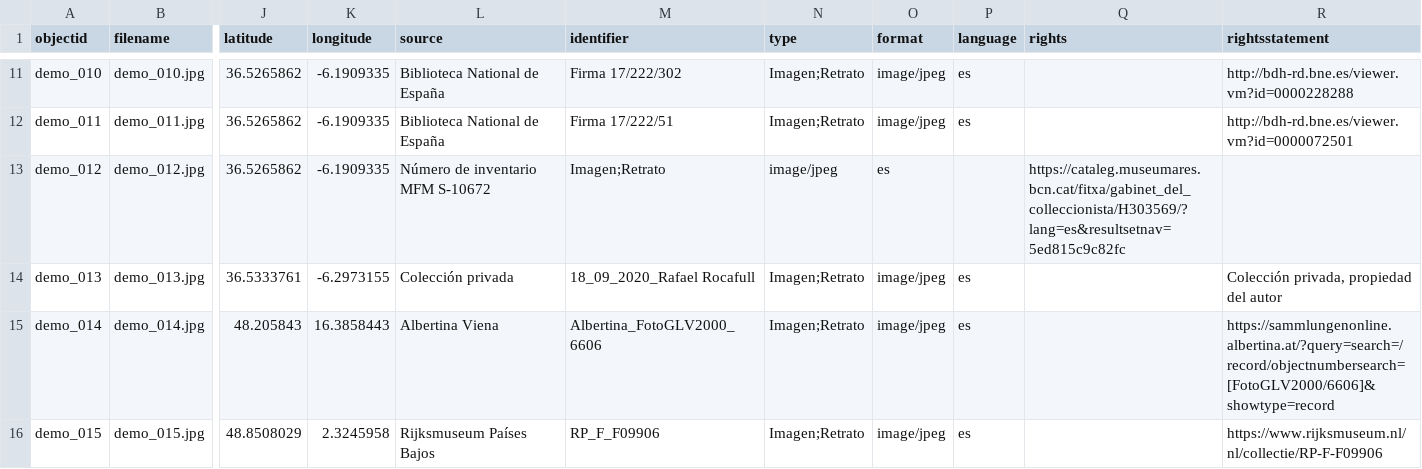
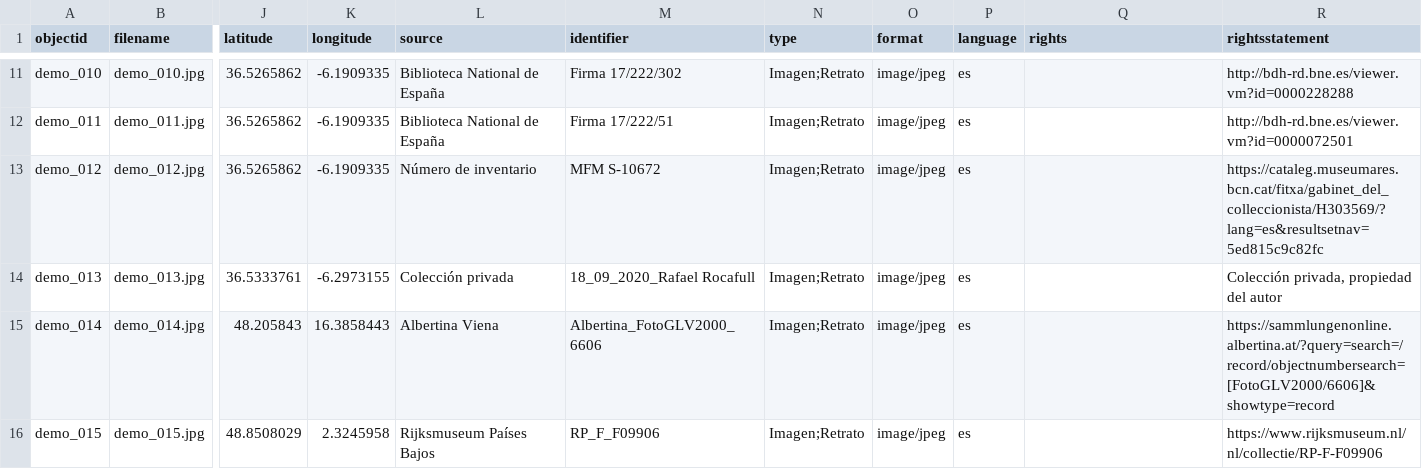
Before and after one commit to Fraukindermann/Mapping-Thonet-Espanol, a CSV file: _data/metadata-template.csv, drawn as a sheet; only a part is shown, gaps mark what is left out; the diff names each change by its address in the sheet, - before the commit and + after, or states it on an @@ line.

Commit message:
Update metadata-template.csv

```diff
--- a/_data/metadata-template.csv
+++ b/_data/metadata-template.csv
-L13 (source): Número de inventario MFM S-10672
+L13 (source): Número de inventario
-M13 (identifier): Imagen;Retrato
+M13 (identifier): MFM S-10672
-N13 (type): image/jpeg
+N13 (type): Imagen;Retrato
-O13 (format): es
+O13 (format): image/jpeg
-P13 (language): (empty)
+P13 (language): es
-Q13 (rights): https://cataleg.museumares.bcn.cat/fitxa/gabinet_del_colleccionista/H303569/?lang=es&resultsetnav=5ed815c9c82fc
+Q13 (rights): (empty)
-R13 (rightsstatement): (empty)
+R13 (rightsstatement): https://cataleg.museumares.bcn.cat/fitxa/gabinet_del_colleccionista/H303569/?lang=es&resultsetnav=5ed815c9c82fc
```
